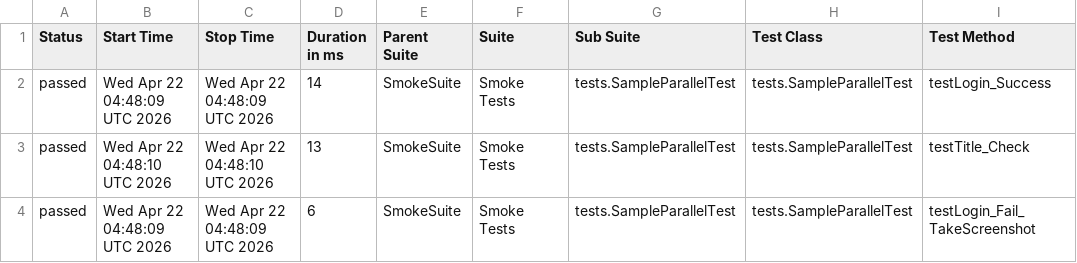
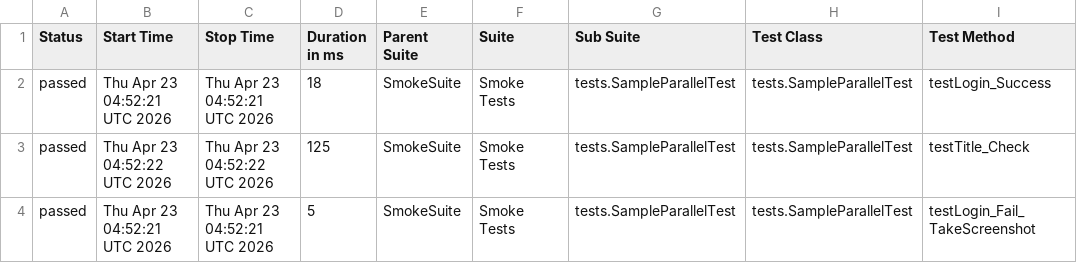
Before and after one commit to TienDattttt/selenium--framework, a CSV file: data/suites.csv, drawn as a sheet; only a part is shown; the diff names each change by its address in the sheet, - before the commit and + after, or states it on an @@ line.

```diff
--- a/data/suites.csv
+++ b/data/suites.csv
-B2 (Start Time): Wed Apr 22 04:48:09 UTC 2026
+B2 (Start Time): Thu Apr 23 04:52:21 UTC 2026
-C2 (Stop Time): Wed Apr 22 04:48:09 UTC 2026
+C2 (Stop Time): Thu Apr 23 04:52:21 UTC 2026
-D2 (Duration in ms): 14
+D2 (Duration in ms): 18
-B3 (Start Time): Wed Apr 22 04:48:10 UTC 2026
+B3 (Start Time): Thu Apr 23 04:52:22 UTC 2026
-C3 (Stop Time): Wed Apr 22 04:48:10 UTC 2026
+C3 (Stop Time): Thu Apr 23 04:52:22 UTC 2026
-D3 (Duration in ms): 13
+D3 (Duration in ms): 125
-B4 (Start Time): Wed Apr 22 04:48:09 UTC 2026
+B4 (Start Time): Thu Apr 23 04:52:21 UTC 2026
-C4 (Stop Time): Wed Apr 22 04:48:09 UTC 2026
+C4 (Stop Time): Thu Apr 23 04:52:21 UTC 2026
-D4 (Duration in ms): 6
+D4 (Duration in ms): 5
```
Also changed, not shown: 33 other files.
